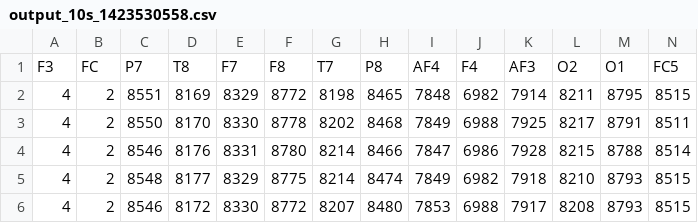
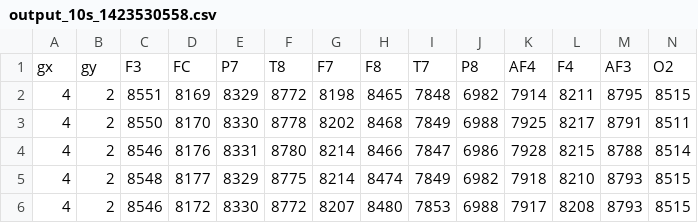
Before and after one commit to kyhwong/FYDP, a CSV file: output/output_10s_1423530558.csv, drawn as a sheet; only a part is shown; removed rows and columns are numbered as before the commit, all else as after; rows hold the shown columns only; the diff names each change by its address in the sheet, - before the commit and + after, or states it on an @@ line.

Commit message:
fix output

```diff
--- a/output/output_10s_1423530558.csv
+++ b/output/output_10s_1423530558.csv
-row 1: F3 | FC | P7 | T8 | F7 | F8 | T7 | P8 | AF4 | F4 | AF3 | O2 | O1 | FC5
+row 1: gx | gy | F3 | FC | P7 | T8 | F7 | F8 | T7 | P8 | AF4 | F4 | AF3 | O2
```
Also changed, not shown: 1 other file.
